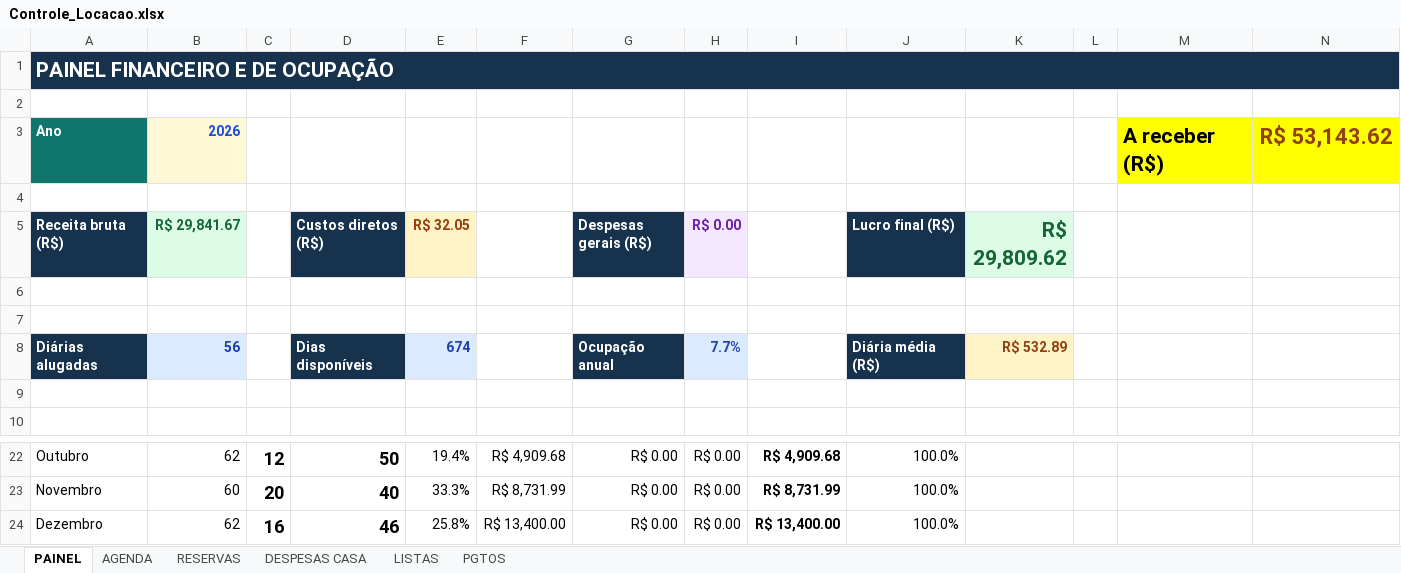
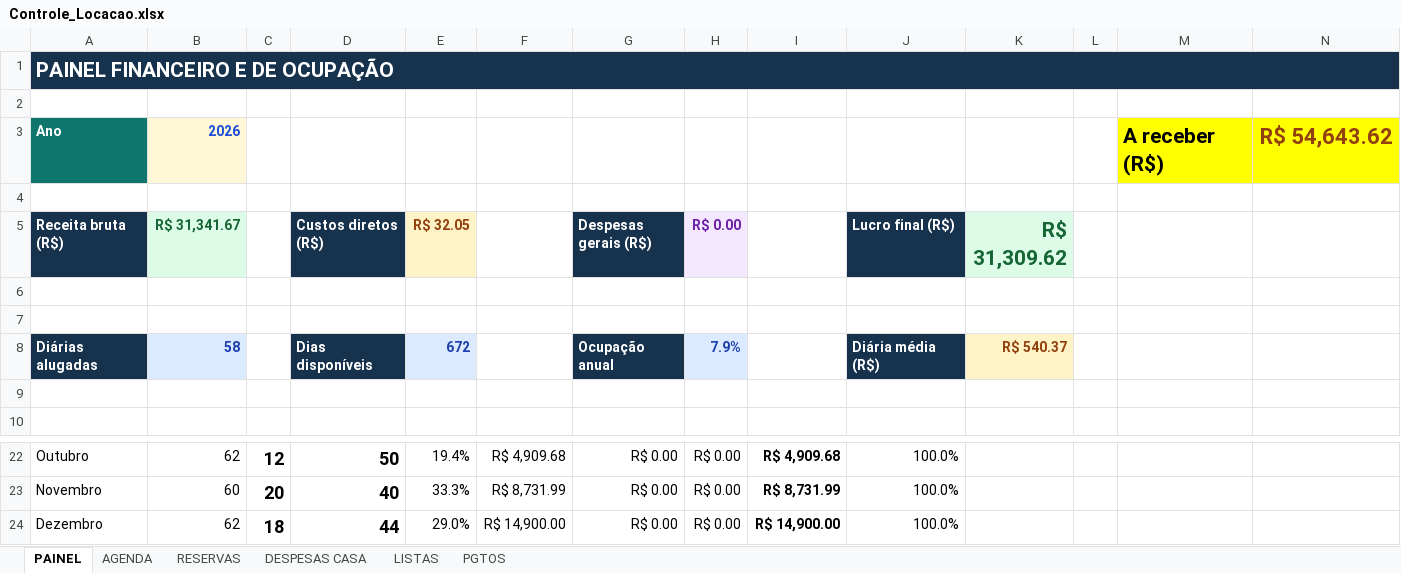
Before and after one commit to NevesPNG68/CONTROLE-LOCA-O, an Excel workbook: Controle_Locacao.xlsx, sheet PAINEL, drawn as a sheet; only a part is shown, gaps mark what is left out; values as stored, in another font and other column widths than the file's, no borders; conditional formats not drawn; the diff names each change by its address in the sheet, - before the commit and + after, or states it on an @@ line.

```diff
--- a/Controle_Locacao.xlsx (sheet PAINEL)
+++ b/Controle_Locacao.xlsx (sheet PAINEL)
-N3: R$ 53,143.62
+N3: R$ 54,643.62
-B5: R$ 29,841.67
+B5: R$ 31,341.67
-K5: R$ 29,809.62
+K5: R$ 31,309.62
-B8 (R$ 31,341.67): 56
+B8 (R$ 31,341.67): 58
-E8 (R$ 32.05): 674
+E8 (R$ 32.05): 672
-H8 (R$ 0.00): 7.7%
+H8 (R$ 0.00): 7.9%
-K8 (R$ 31,309.62): R$ 532.89
+K8 (R$ 31,309.62): R$ 540.37
-C24: 16
+C24: 18
-D24 (Custos diretos (R$)): 46
+D24 (Custos diretos (R$)): 44
-E24 (R$ 32.05): 25.8%
+E24 (R$ 32.05): 29.0%
-F24: R$ 13,400.00
+F24: R$ 14,900.00
-I24: R$ 13,400.00
+I24: R$ 14,900.00
```
Also changed, not shown: sheet RESERVAS, sheet PGTOS, charts or pictures.
